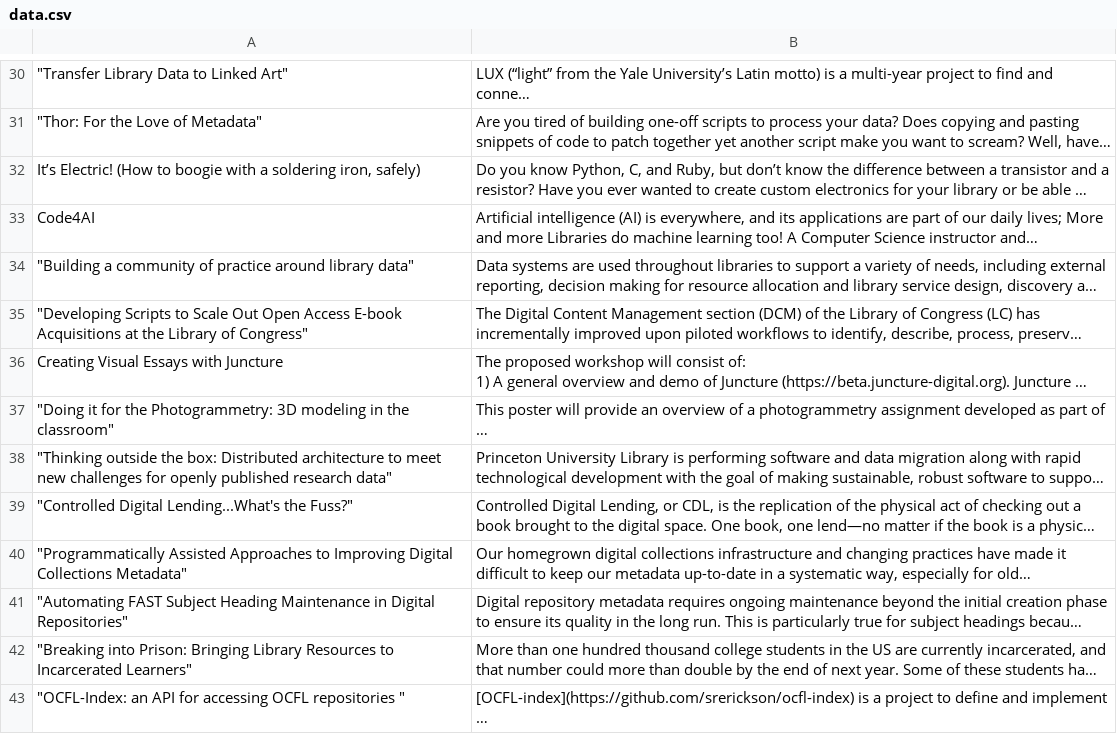
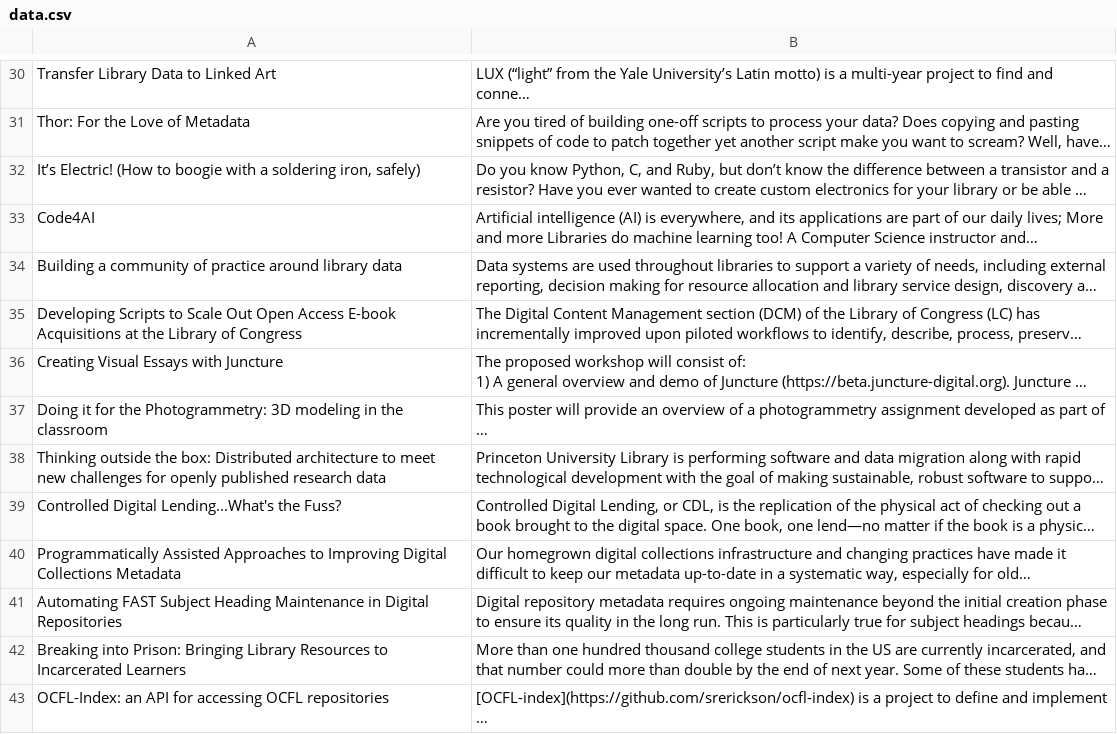
Before and after one commit to jcoyne/code4lib-2024-ai-workshop, a CSV file: harvest/data.csv, drawn as a sheet; only a part is shown, gaps mark what is left out; long unchanged cells end in …; the diff covers the shown part only; the diff names each change by its address in the sheet, - before the commit and + after, or states it on an @@ line.

```diff
--- a/harvest/data.csv
+++ b/harvest/data.csv
-A30: "Transfer Library Data to Linked Art"
+A30: Transfer Library Data to Linked Art
-A31: "Thor: For the Love of Metadata"
+A31: Thor: For the Love of Metadata
-A34: "Building a community of practice around library data"
+A34: Building a community of practice around library data
-A35: "Developing Scripts to Scale Out Open Access E-book Acquisitions at the Library of Congress"
+A35: Developing Scripts to Scale Out Open Access E-book Acquisitions at the Library of Congress
-A37: "Doing it for the Photogrammetry: 3D modeling in the classroom"
+A37: Doing it for the Photogrammetry: 3D modeling in the classroom
-A38: "Thinking outside the box: Distributed architecture to meet new challenges for openly published research data"
+A38: Thinking outside the box: Distributed architecture to meet new challenges for openly published research data
-A39: "Controlled Digital Lending...What's the Fuss?"
+A39: Controlled Digital Lending...What's the Fuss?
-A40: "Programmatically Assisted Approaches to Improving Digital Collections Metadata"
+A40: Programmatically Assisted Approaches to Improving Digital Collections Metadata
-A41: "Automating FAST Subject Heading Maintenance in Digital Repositories"
+A41: Automating FAST Subject Heading Maintenance in Digital Repositories
-A42: "Breaking into Prison: Bringing Library Resources to Incarcerated Learners"
+A42: Breaking into Prison: Bringing Library Resources to Incarcerated Learners
-A43: "OCFL-Index: an API for accessing OCFL repositories "
+A43: OCFL-Index: an API for accessing OCFL repositories
```
Also changed, not shown: 37 edited cells elsewhere in this file, 1 other file.
